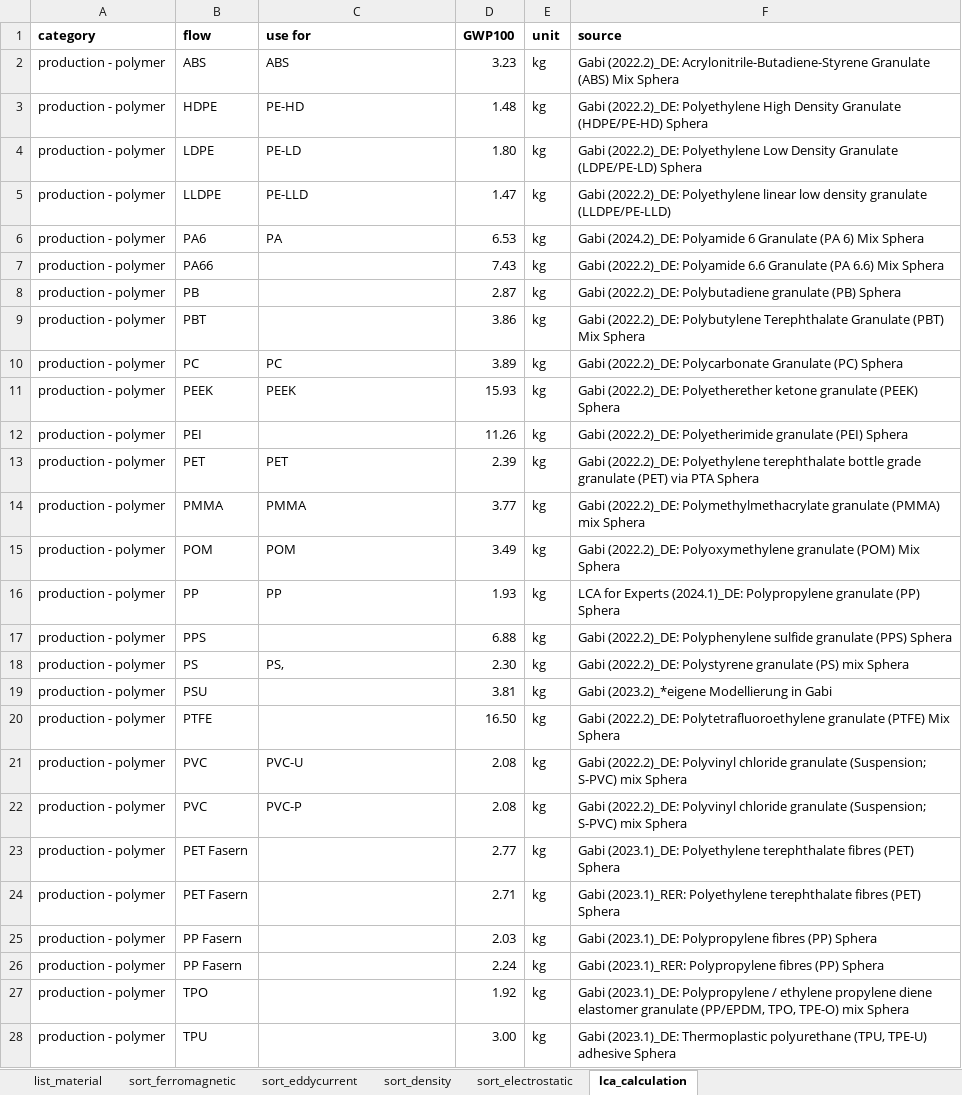
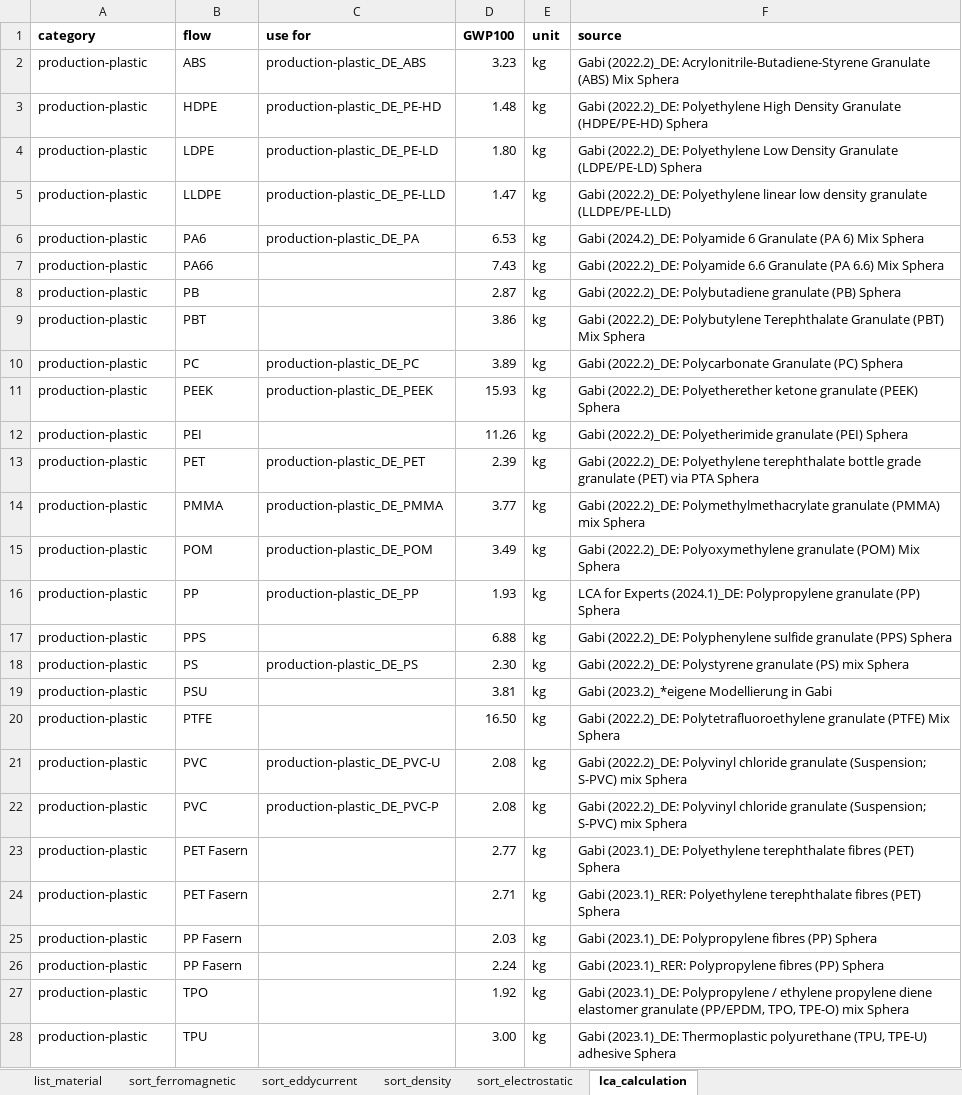
Before and after one commit to steSKZ/PlastIQ-App, an Excel workbook: content/background_data_decision_tree.xlsx, sheet lca_calculation, drawn as a sheet; only a part is shown; values as stored, in another font and other column widths than the file's, no borders; the diff covers the shown part only; the diff names each change by its address in the sheet, - before the commit and + after, or states it on an @@ line.

```diff
--- a/content/background_data_decision_tree.xlsx (sheet lca_calculation)
+++ b/content/background_data_decision_tree.xlsx (sheet lca_calculation)
-A2:A28 (category): production - polymer
+A2:A28 (category): production-plastic
-C2 (use for): ABS
+C2 (use for): production-plastic_DE_ABS
-C3 (use for): PE-HD
+C3 (use for): production-plastic_DE_PE-HD
-C4 (use for): PE-LD
+C4 (use for): production-plastic_DE_PE-LD
-C5 (use for): PE-LLD
+C5 (use for): production-plastic_DE_PE-LLD
-C6 (use for): PA
+C6 (use for): production-plastic_DE_PA
-C10 (use for): PC
+C10 (use for): production-plastic_DE_PC
-C11 (use for): PEEK
+C11 (use for): production-plastic_DE_PEEK
-C13 (use for): PET
+C13 (use for): production-plastic_DE_PET
-C14 (use for): PMMA
+C14 (use for): production-plastic_DE_PMMA
-C15 (use for): POM
+C15 (use for): production-plastic_DE_POM
-C16 (use for): PP
+C16 (use for): production-plastic_DE_PP
-C18 (use for): PS,
+C18 (use for): production-plastic_DE_PS
-C21 (use for): PVC-U
+C21 (use for): production-plastic_DE_PVC-U
-C22 (use for): PVC-P
+C22 (use for): production-plastic_DE_PVC-P
```
Also changed, not shown: 28 added rows, 43 edited cells and cell formats elsewhere in this sheet, sheet list_material, content/plastiq_input_information.xlsx, 10 other files.
